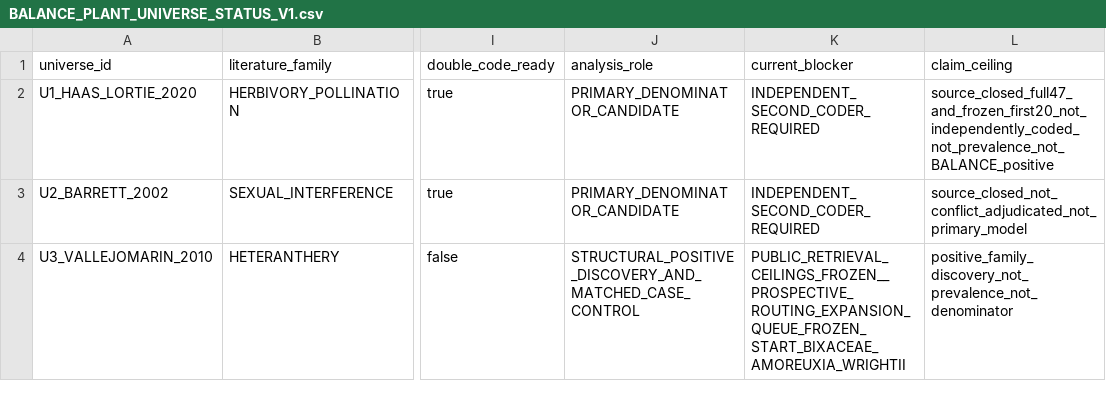
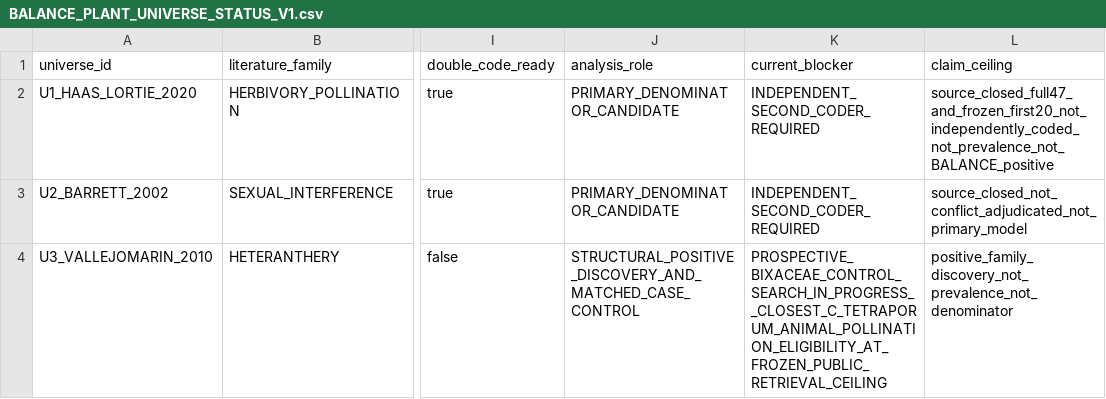
Before and after one commit to zuizui0223/balance, a CSV file: data/BALANCE_PLANT_UNIVERSE_STATUS_V1.csv, drawn as a sheet; only a part is shown, gaps mark what is left out; the diff names each change by its address in the sheet, - before the commit and + after, or states it on an @@ line.

```diff
--- a/data/BALANCE_PLANT_UNIVERSE_STATUS_V1.csv
+++ b/data/BALANCE_PLANT_UNIVERSE_STATUS_V1.csv
-K4 (current_blocker): PUBLIC_RETRIEVAL_CEILINGS_FROZEN__PROSPECTIVE_ROUTING_EXPANSION_QUEUE_FROZEN_START_BIXACEAE_AMOREUXIA_WRIGHTII
+K4 (current_blocker): PROSPECTIVE_BIXACEAE_CONTROL_SEARCH_IN_PROGRESS__CLOSEST_C_TETRAPORUM_ANIMAL_POLLINATION_ELIGIBILITY_AT_FROZEN_PUBLIC_RETRIEVAL_CEILING
```
Also changed, not shown: data/BALANCE_PLANT_U3_EVIDENCE_CEILING_V1.csv, data/BALANCE_PLANT_U3_ROUTING_EXPANSION_QUEUE_V1.csv, 8 other files.
